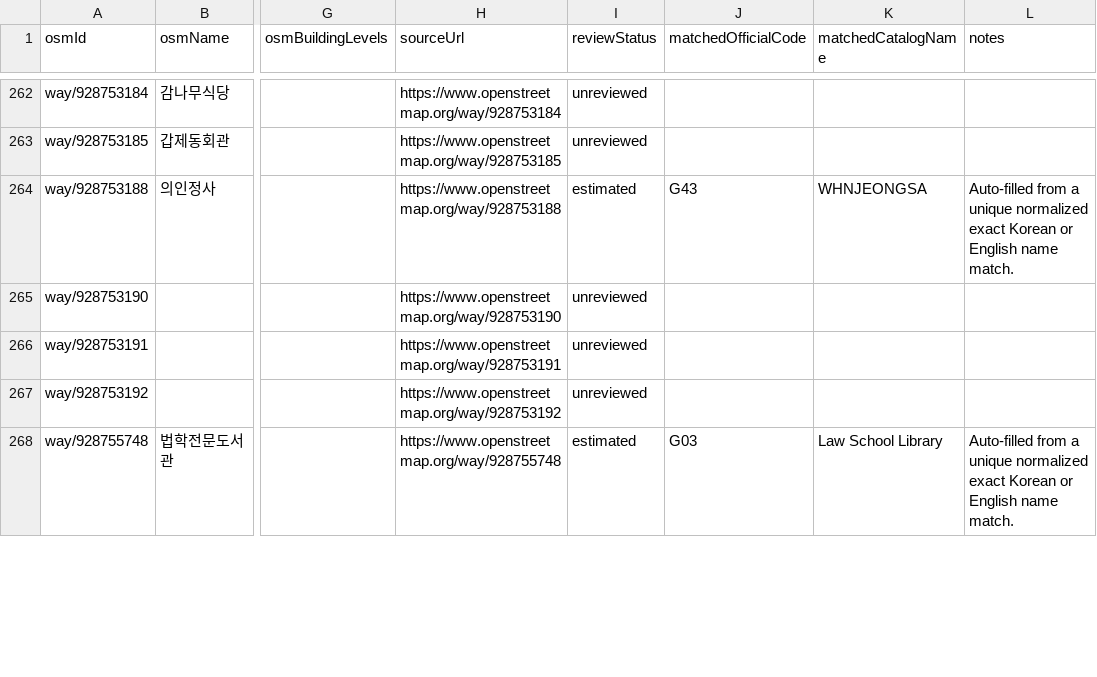
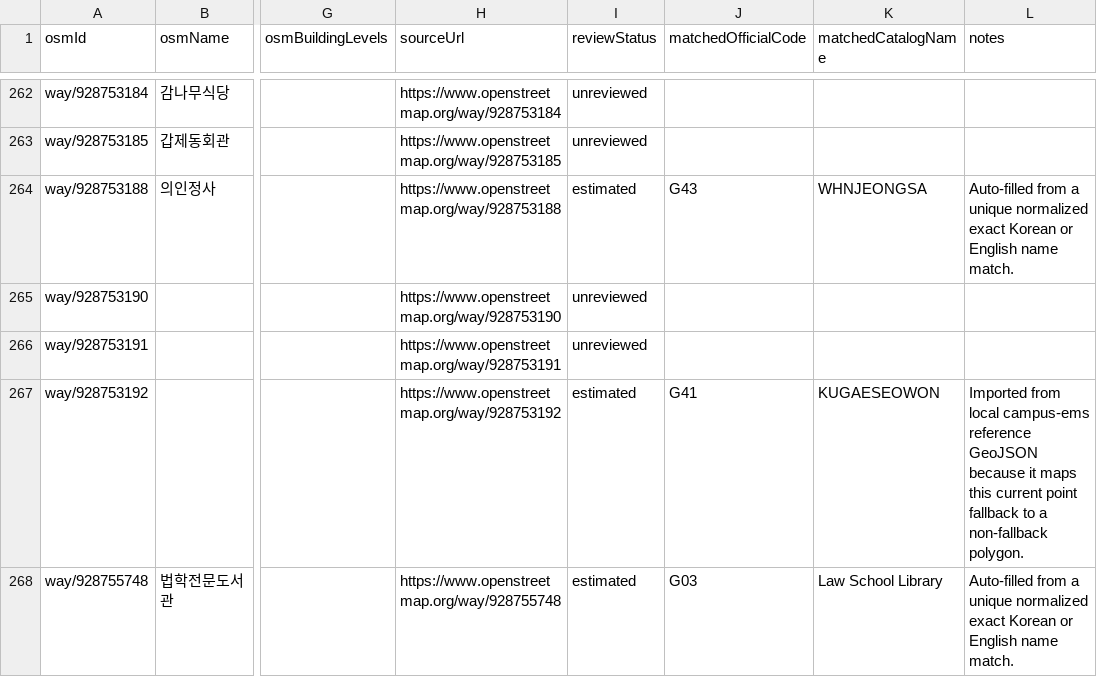
Before and after one commit to hwankr/cems, a CSV file: data/raw/yeungnam-osm-building-review.csv, drawn as a sheet; only a part is shown, gaps mark what is left out; the diff covers the shown part only; the diff names each change by its address in the sheet, - before the commit and + after, or states it on an @@ line.

```diff
--- a/data/raw/yeungnam-osm-building-review.csv
+++ b/data/raw/yeungnam-osm-building-review.csv
-I267 (reviewStatus): unreviewed
+I267 (reviewStatus): estimated
-J267 (matchedOfficialCode): (empty)
+J267 (matchedOfficialCode): G41
-K267 (matchedCatalogName): (empty)
+K267 (matchedCatalogName): KUGAESEOWON
-L267 (notes): (empty)
+L267 (notes): Imported from local campus-ems reference GeoJSON because it maps this current point fallback to a non-fallback polygon.
```
Also changed, not shown: 88 edited cells elsewhere in this file, 21 other files.
